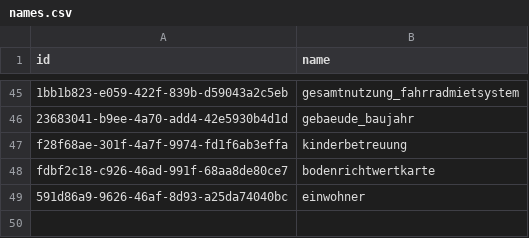
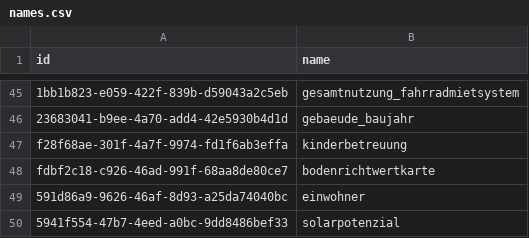
Before and after one commit to MisterXY89/konstanz-open-data-api, a CSV file: names.csv, drawn as a sheet; only a part is shown, gaps mark what is left out.

Commit message:
update

```diff
--- a/names.csv
+++ b/names.csv
@@ -49 +49,2 @@ fdbf2c18-c926-46ad-991f-68aa8de80ce7;bodenrichtwertkarte
 591d86a9-9626-46af-8d93-a25da74040bc;einwohner
+5941f554-47b7-4eed-a0bc-9dd8486bef33;solarpotenzial
```
